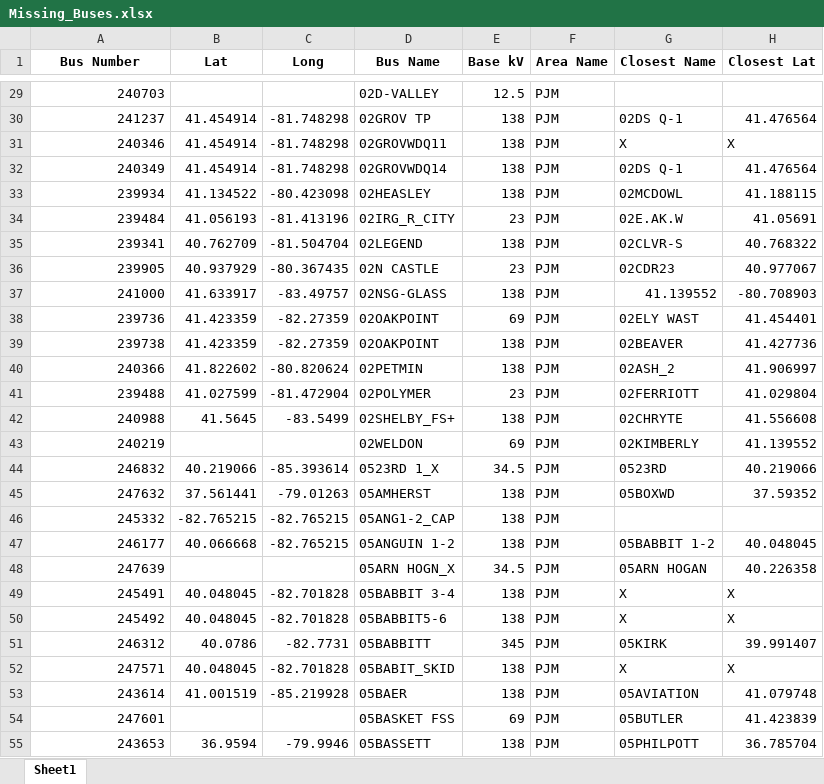
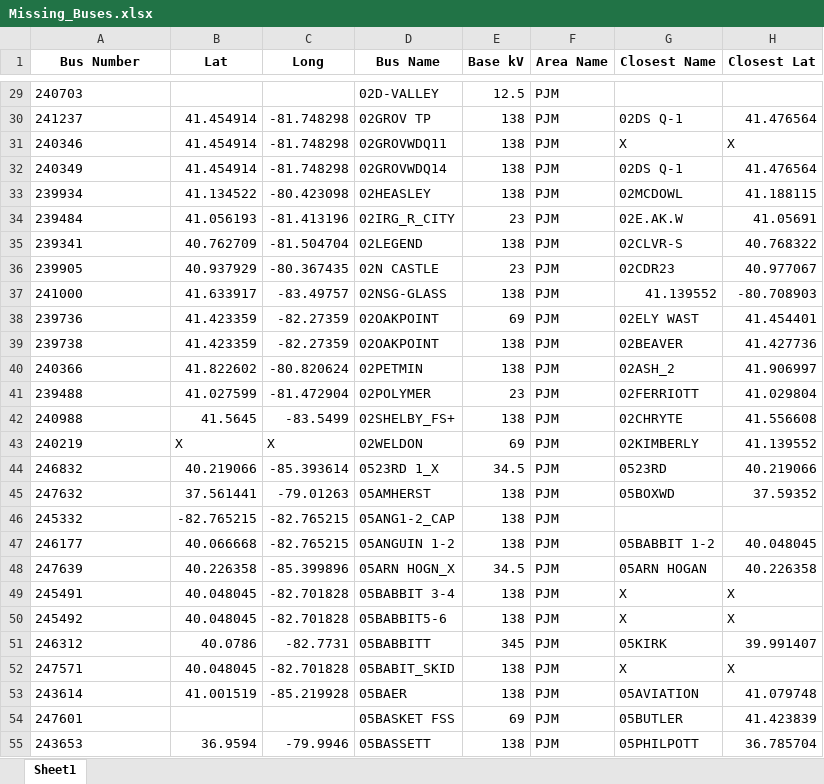
Before and after one commit to skasarab1/2025research, an Excel workbook: Missing_Buses.xlsx, sheet Sheet1, drawn as a sheet; only a part is shown, gaps mark what is left out; values as stored, in another font and other column widths than the file's, no borders; the diff covers the shown part only; the diff names each change by its address in the sheet, - before the commit and + after, or states it on an @@ line.

```diff
--- a/Missing_Buses.xlsx (sheet Sheet1)
+++ b/Missing_Buses.xlsx (sheet Sheet1)
-A29:A55 alignment: right
+A29:A55 alignment: left
-B43 (Lat): (empty)
+B43 (Lat): X
-C43 (Long): (empty)
+C43 (Long): X
-B48 (Lat): (empty)
+B48 (Lat): 40.226358
-C48 (Long): (empty)
+C48 (Long): -85.399896
```
Also changed, not shown: 526 edited cells and cell formats elsewhere in this sheet, 11 other files.
